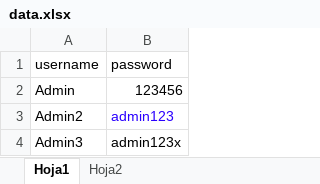
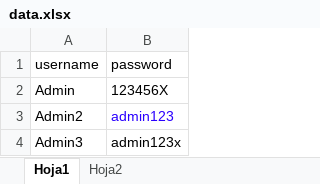
Before and after one commit to GalaxyTrainingSupport/selenium-testing, an Excel workbook: session_7/data/data.xlsx, sheet Hoja1, drawn as a sheet; values as stored, in another font and other column widths than the file's, no borders; the diff names each change by its address in the sheet, - before the commit and + after, or states it on an @@ line.

Commit message:
test with data provider refactor

```diff
--- a/session_7/data/data.xlsx (sheet Hoja1)
+++ b/session_7/data/data.xlsx (sheet Hoja1)
-B2 (password): 123456
+B2 (password): 123456X
```
Also changed, not shown: 13 other files.
